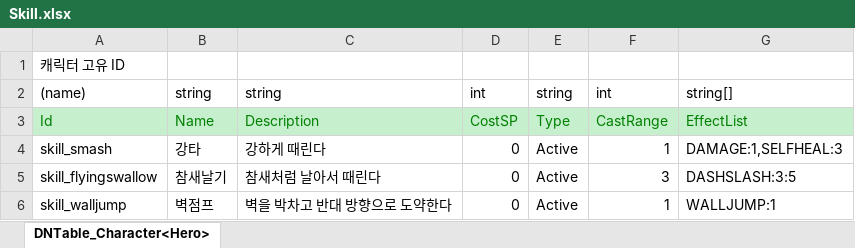
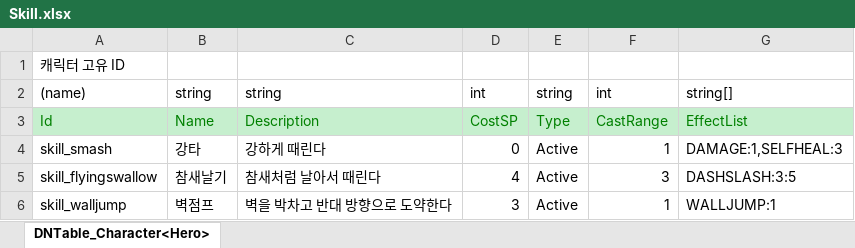
Before and after one commit to ultimatefirechamp/UnityMiniProject2D, an Excel workbook: JsonConverter/ExcelFiles/Skill.xlsx, sheet DNTable_Character<Hero>, drawn as a sheet; values as stored, in another font and other column widths than the file's, no borders; the diff names each change by its address in the sheet, - before the commit and + after, or states it on an @@ line.

Commit message:
[Skill] 스킬이 SP 소모하도록 변경

```diff
--- a/JsonConverter/ExcelFiles/Skill.xlsx (sheet DNTable_Character<Hero>)
+++ b/JsonConverter/ExcelFiles/Skill.xlsx (sheet DNTable_Character<Hero>)
-D5: 0
+D5: 4
-D6: 0
+D6: 3
```
Also changed, not shown: 5 other files.
